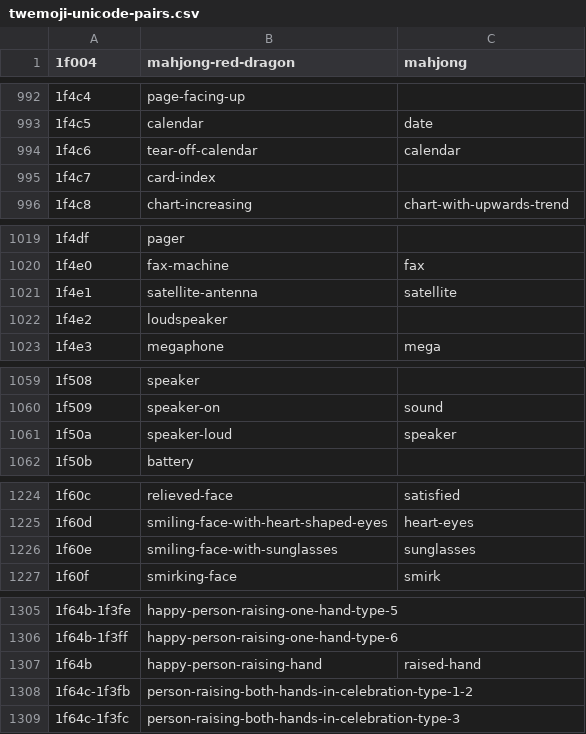
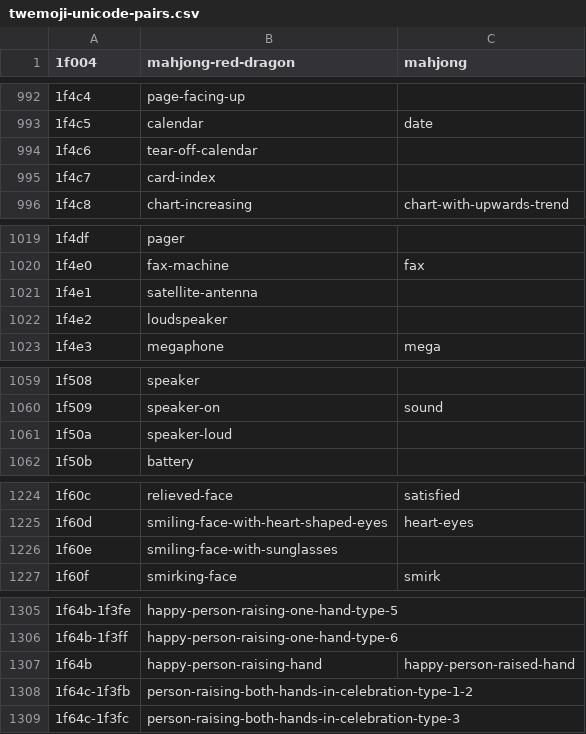
Before and after one commit to kamalasaurus/twemoji-possum, a CSV file: tmp/twemoji-unicode-pairs.csv, drawn as a sheet; only a part is shown, gaps mark what is left out; the diff covers the shown part only.

```diff
--- a/tmp/twemoji-unicode-pairs.csv
+++ b/tmp/twemoji-unicode-pairs.csv
@@ -993,3 +993,3 @@
 1f4c5,calendar,date
-1f4c6,tear-off-calendar,calendar
+1f4c6,tear-off-calendar
 1f4c7,card-index
@@ -1020,3 +1020,3 @@
 1f4e0,fax-machine,fax
-1f4e1,satellite-antenna,satellite
+1f4e1,satellite-antenna
 1f4e2,loudspeaker
@@ -1060,3 +1060,3 @@
 1f509,speaker-on,sound
-1f50a,speaker-loud,speaker
+1f50a,speaker-loud
 1f50b,battery
@@ -1225,3 +1225,3 @@
 1f60d,smiling-face-with-heart-shaped-eyes,heart-eyes
-1f60e,smiling-face-with-sunglasses,sunglasses
+1f60e,smiling-face-with-sunglasses
 1f60f,smirking-face,smirk
@@ -1306,3 +1306,3 @@
 1f64b-1f3ff,happy-person-raising-one-hand-type-6
-1f64b,happy-person-raising-hand,raised-hand
+1f64b,happy-person-raising-hand,happy-person-raised-hand
 1f64c-1f3fb,person-raising-both-hands-in-celebration-type-1-2
```
Also changed, not shown: 15 edited cells elsewhere in this file, tmp/custom-list.csv, 5 other files.
